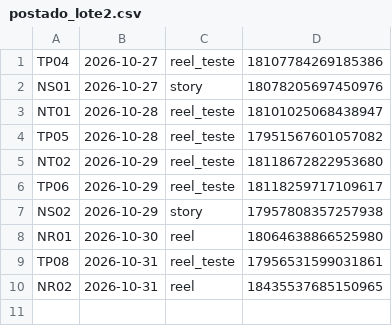
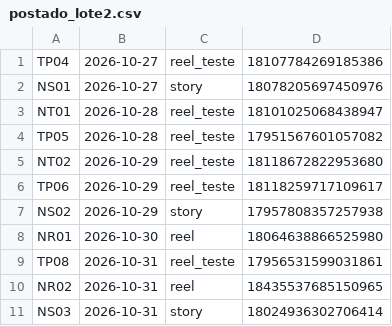
Before and after one commit to langtecnologias-cpu/lang-instagram, a CSV file: postado_lote2.csv, drawn as a sheet.

Commit message:
registro de postagem

```diff
--- a/postado_lote2.csv
+++ b/postado_lote2.csv
@@ -10 +10,2 @@ TP08;2026-10-31;reel_teste;17956531599031861
 NR02;2026-10-31;reel;18435537685150965
+NS03;2026-10-31;story;18024936302706414
```
